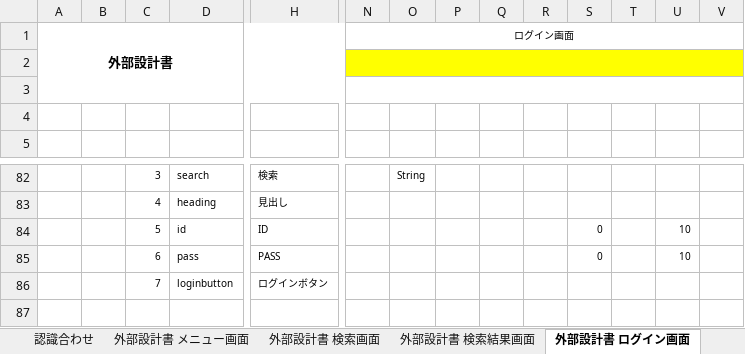
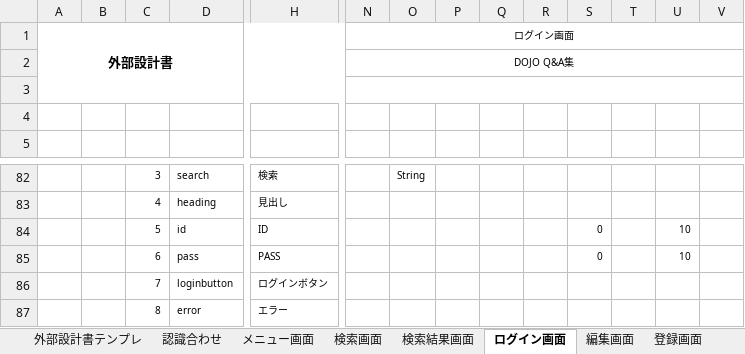
Before and after one commit to DOJO-2021/D-6, an Excel workbook: documents/外部設計書_ドラえもんの四次元ポケット.xlsx, sheet ログイン画面, drawn as a sheet; only a part is shown, gaps mark what is left out; values as stored, in another font and other column widths than the file's, no borders; charts and pictures not drawn; rows hold the shown columns only; the diff names each change by its address in the sheet, - before the commit and + after, or states it on an @@ line.

```diff
--- a/documents/外部設計書_ドラえもんの四次元ポケット.xlsx (sheet ログイン画面)
+++ b/documents/外部設計書_ドラえもんの四次元ポケット.xlsx (sheet ログイン画面)
-sheet tab: 外部設計書 メニュー画面
+sheet tab: メニュー画面
-sheet tab: 外部設計書 検索画面
+sheet tab: 検索画面
-sheet tab: 外部設計書 検索結果画面
+sheet tab: 検索結果画面
-sheet tab: 外部設計書 ログイン画面
+sheet tab: ログイン画面
-N2 (ログイン画面): (empty)
+N2 (ログイン画面): DOJO Q&A集
-N2:V2 fill: #FFFF00
+N2:V2 fill: none
+row 87:  |  | 8 | error | エラー
```
Also changed, not shown: sheet 更新・削除画面, sheet 登録画面, sheet 認識合わせ, sheet 検索結果画面, sheet 検索画面, sheet 編集画面, 1 more sheet, other sheet tabs, charts or pictures.
